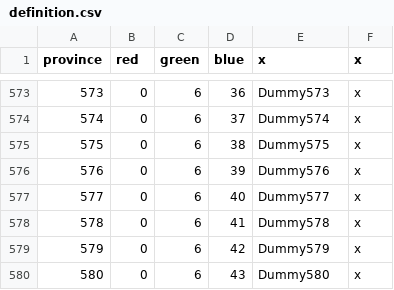
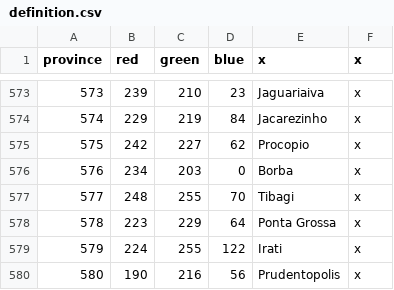
Before and after one commit to Metaluis90/A-World-Like-Any-Other, a CSV file: ATEFF - A World Like Any Other/map/definition.csv, drawn as a sheet; only a part is shown, gaps mark what is left out; the diff covers the shown part only.

```diff
--- a/ATEFF - A World Like Any Other/map/definition.csv
+++ b/ATEFF - A World Like Any Other/map/definition.csv
@@ -573,8 +573,8 @@ province;red;green;blue;x;x
-573;0;6;36;Dummy573;x
-574;0;6;37;Dummy574;x
-575;0;6;38;Dummy575;x
-576;0;6;39;Dummy576;x
-577;0;6;40;Dummy577;x
-578;0;6;41;Dummy578;x
-579;0;6;42;Dummy579;x
-580;0;6;43;Dummy580;x
+573;239;210;23;Jaguariaiva;x
+574;229;219;84;Jacarezinho;x
+575;242;227;62;Procopio;x
+576;234;203;0;Borba;x
+577;248;255;70;Tibagi;x
+578;223;229;64;Ponta Grossa;x
+579;224;255;122;Irati;x
+580;190;216;56;Prudentopolis;x
```
Also changed, not shown: 127 edited cells elsewhere in this file, ATEFF - A World Like Any Other/localisation/ZZZ_provinces.csv, 1 other file.
